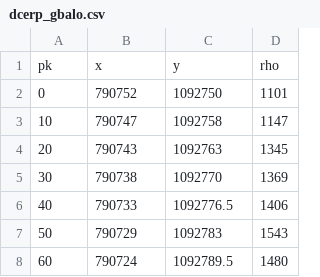
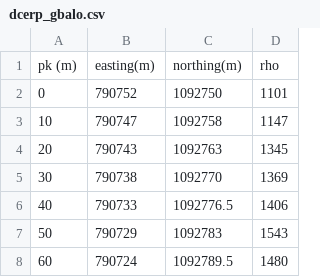
Before and after one commit to earthai-tech/watex, a CSV file: watex/datasets/data/dcerp_gbalo.csv, drawn as a sheet; only a part is shown; removed rows and columns are numbered as before the commit, all else as after; the diff names each change by its address in the sheet, - before the commit and + after, or states it on an @@ line.

```diff
--- a/watex/datasets/data/dcerp_gbalo.csv
+++ b/watex/datasets/data/dcerp_gbalo.csv
-row 1: pk | x | y | rho
+row 1: pk (m) | easting(m) | northing(m) | rho
```
Also changed, not shown: watex/datasets/data/tankesse.csv, 48 other files.
